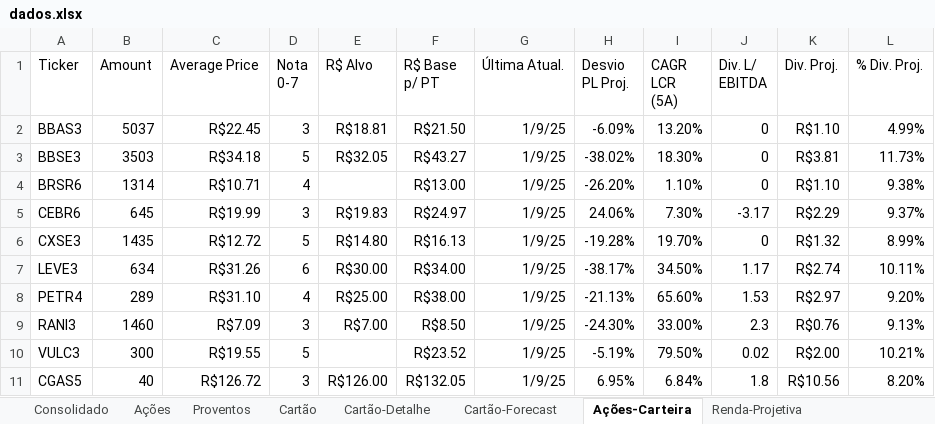
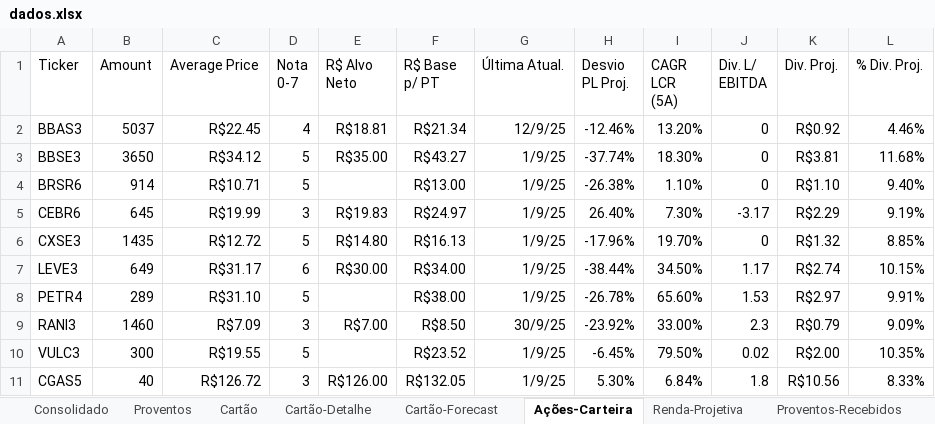
Before and after one commit to fabricioasv/gestao-financeira, an Excel workbook: uploads/dados.xlsx, sheet Ações-Carteira, drawn as a sheet; values as stored, in another font and other column widths than the file's, no borders; charts and pictures not drawn; ↵ is a line break in a cell; the diff names each change by its address in the sheet, - before the commit and + after, or states it on an @@ line.

Commit message:
Remove a funcionalidade de leitura e processamento da aba "Ações" em app.py, simplificando a função process_excel_data. Atualiza a documentação em README.md para incluir a nova categoria "Investimento Cripto". Modifica app.js para remover a tabela de ações do dashboard e ajusta o gráfico de investimentos para incluir dados de cripto. Remove o módulo de tabela de ações, consolidando a estrutura do código.

```diff
--- a/uploads/dados.xlsx (sheet Ações-Carteira)
+++ b/uploads/dados.xlsx (sheet Ações-Carteira)
-sheet tab: Ações
-E1: R$ Alvo
+E1: R$ Alvo ↵ Neto
-D2 (Nota 0-7): 3
+D2 (Nota 0-7): 4
-F2 (R$ Base p/ PT): R$21.50
+F2 (R$ Base p/ PT): R$21.34
-G2 (Última Atual.): 1/9/25
+G2 (Última Atual.): 12/9/25
-H2 (Desvio PL Proj.): -6.09%
+H2 (Desvio PL Proj.): -12.46%
-K2 (Div. Proj.): R$1.10
+K2 (Div. Proj.): R$0.92
-L2 (% Div. Proj.): 4.99%
+L2 (% Div. Proj.): 4.46%
-B3 (Amount): 3503
+B3 (Amount): 3650
-C3 (Average Price): R$34.18
+C3 (Average Price): R$34.12
-E3 (R$ Alvo Neto): R$32.05
+E3 (R$ Alvo Neto): R$35.00
-H3 (Desvio PL Proj.): -38.02%
+H3 (Desvio PL Proj.): -37.74%
-L3 (% Div. Proj.): 11.73%
+L3 (% Div. Proj.): 11.68%
-B4 (Amount): 1314
+B4 (Amount): 914
-D4 (Nota 0-7): 4
+D4 (Nota 0-7): 5
-H4 (Desvio PL Proj.): -26.20%
+H4 (Desvio PL Proj.): -26.38%
-L4 (% Div. Proj.): 9.38%
+L4 (% Div. Proj.): 9.40%
-H5 (Desvio PL Proj.): 24.06%
+H5 (Desvio PL Proj.): 26.40%
-L5 (% Div. Proj.): 9.37%
+L5 (% Div. Proj.): 9.19%
-H6 (Desvio PL Proj.): -19.28%
+H6 (Desvio PL Proj.): -17.96%
-L6 (% Div. Proj.): 8.99%
+L6 (% Div. Proj.): 8.85%
-B7 (Amount): 634
+B7 (Amount): 649
-C7 (Average Price): R$31.26
+C7 (Average Price): R$31.17
-H7 (Desvio PL Proj.): -38.17%
+H7 (Desvio PL Proj.): -38.44%
-L7 (% Div. Proj.): 10.11%
+L7 (% Div. Proj.): 10.15%
-D8 (Nota 0-7): 4
+D8 (Nota 0-7): 5
-E8 (R$ Alvo Neto): R$25.00
+E8 (R$ Alvo Neto): (empty)
-H8 (Desvio PL Proj.): -21.13%
+H8 (Desvio PL Proj.): -26.78%
-L8 (% Div. Proj.): 9.20%
+L8 (% Div. Proj.): 9.91%
-G9 (Última Atual.): 1/9/25
+G9 (Última Atual.): 30/9/25
-H9 (Desvio PL Proj.): -24.30%
+H9 (Desvio PL Proj.): -23.92%
-K9 (Div. Proj.): R$0.76
+K9 (Div. Proj.): R$0.79
-L9 (% Div. Proj.): 9.13%
+L9 (% Div. Proj.): 9.09%
-H10 (Desvio PL Proj.): -5.19%
+H10 (Desvio PL Proj.): -6.45%
-L10 (% Div. Proj.): 10.21%
+L10 (% Div. Proj.): 10.35%
-H11 (Desvio PL Proj.): 6.95%
+H11 (Desvio PL Proj.): 5.30%
-L11 (% Div. Proj.): 8.20%
+L11 (% Div. Proj.): 8.33%
```
Also changed, not shown: sheet Proventos-Recebidos, sheet Consolidado, sheet Renda-Projetiva, sheet Proventos-A-Receber, sheet Proventos, formulas that keep their value, charts or pictures, 6 other files.
